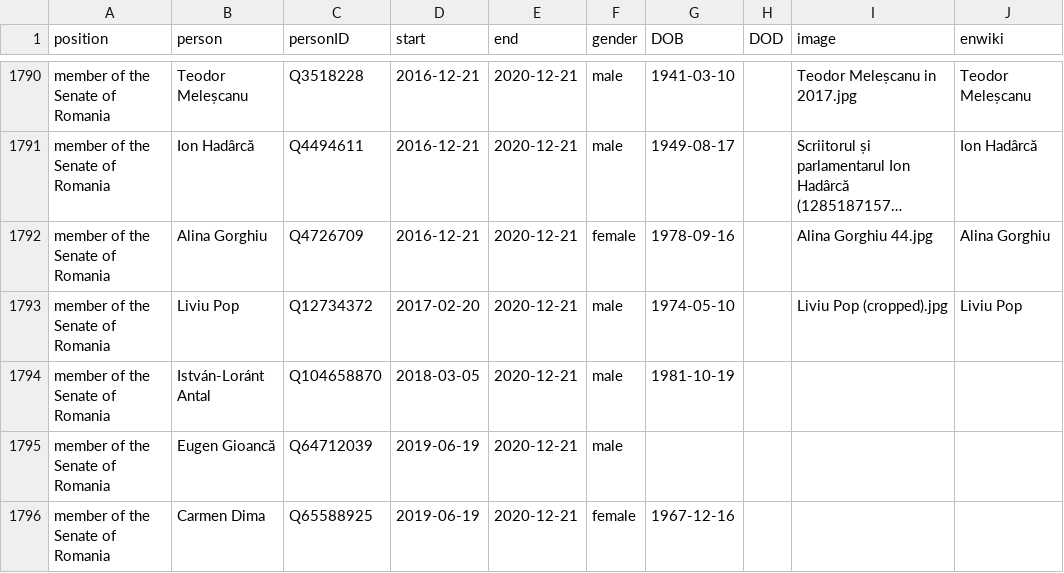
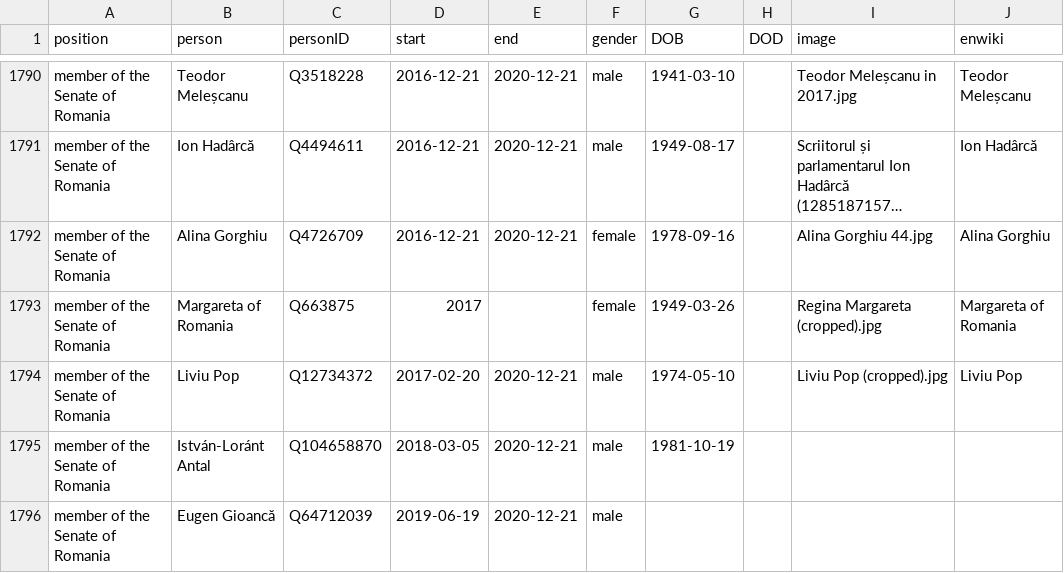
Before and after one commit to every-politician-scrapers/romania-cabinet, a CSV file: html/legislators.csv, drawn as a sheet; only a part is shown, gaps mark what is left out; the shorter side is filled out with more unchanged rows; long unchanged cells end in …; the diff names each change by its address in the sheet, - before the commit and + after, or states it on an @@ line.

```diff
--- a/html/legislators.csv
+++ b/html/legislators.csv
+row 1793: member of the Senate of Romania | Margareta of Romania | Q663875 | 2017 |  | female | 1949-03-26 |  | Regina Margareta (cropped).jpg | Margareta of Romania
```
Also changed, not shown: html/holders21.csv.
